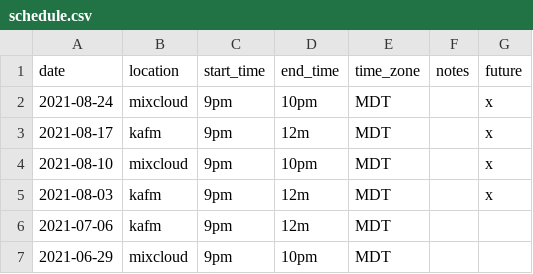
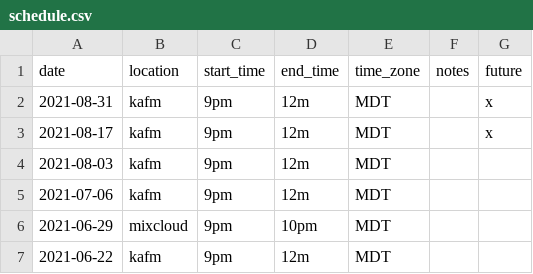
Before and after one commit to ubikorp/lacking.org, a CSV file: _data/schedule.csv, drawn as a sheet; only a part is shown; the shorter side is filled out with more unchanged rows.

```diff
--- a/_data/schedule.csv
+++ b/_data/schedule.csv
@@ -1,6 +1,5 @@
 date,location,start_time,end_time,time_zone,notes,future
-2021-08-24,mixcloud,9pm,10pm,MDT,,x
+2021-08-31,kafm,9pm,12m,MDT,,x
 2021-08-17,kafm,9pm,12m,MDT,,x
-2021-08-10,mixcloud,9pm,10pm,MDT,,x
-2021-08-03,kafm,9pm,12m,MDT,,x
+2021-08-03,kafm,9pm,12m,MDT,,
 2021-07-06,kafm,9pm,12m,MDT,,
```
Also changed, not shown: _data/new_episode.csv, 4 other files.
